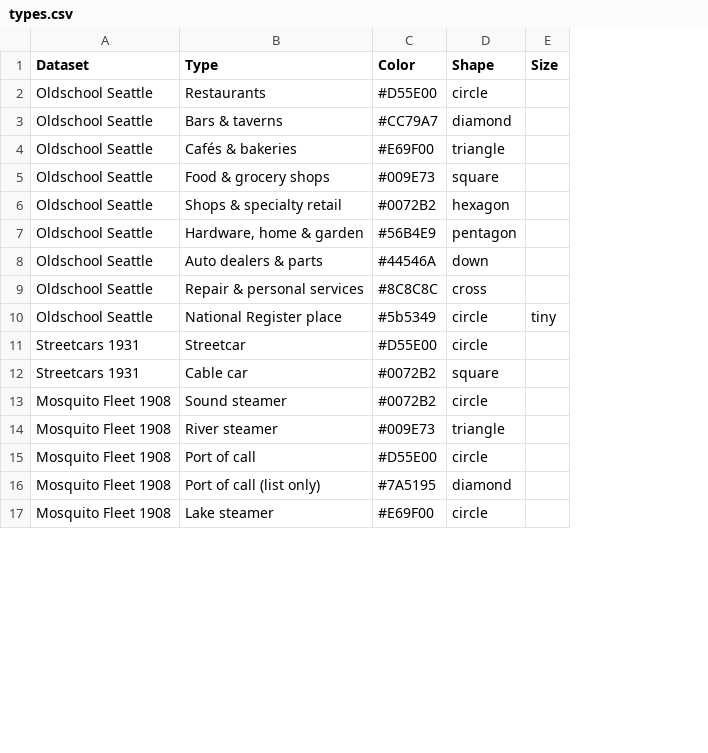
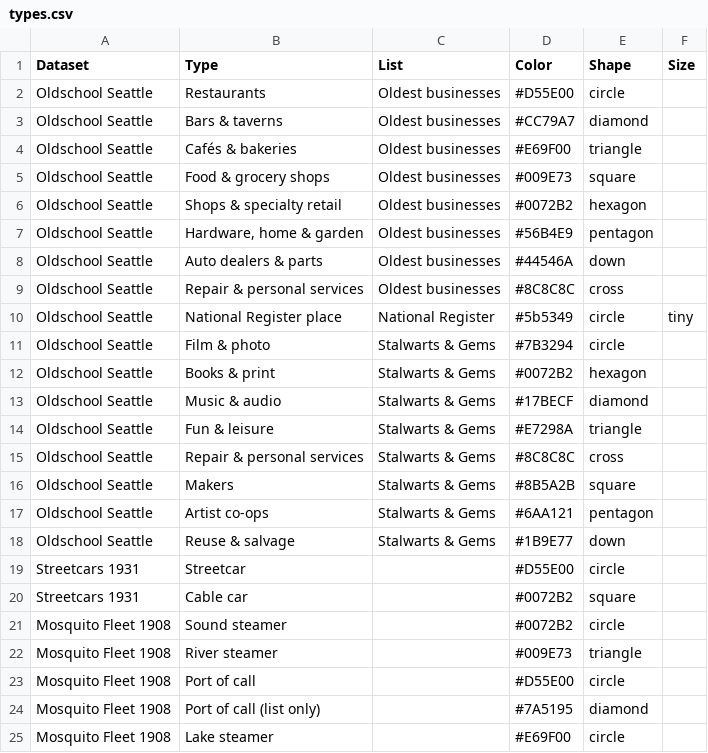
Before and after one commit to midtide/Lowtide-Seattle, a CSV file: data/types.csv, drawn as a sheet; only a part is shown; the diff names each change by its address in the sheet, - before the commit and + after, or states it on an @@ line.

```diff
--- a/data/types.csv
+++ b/data/types.csv
+column C (List), rows 2-10: Oldest businesses | Oldest businesses | Oldest businesses | Oldest businesses | Oldest businesses | Oldest businesses | Oldest businesses | Oldest businesses | National Register
+row 11: Oldschool Seattle | Film & photo | Stalwarts & Gems | #7B3294 | circle
+row 12: Oldschool Seattle | Books & print | Stalwarts & Gems | #0072B2 | hexagon
+row 13: Oldschool Seattle | Music & audio | Stalwarts & Gems | #17BECF | diamond
+row 14: Oldschool Seattle | Fun & leisure | Stalwarts & Gems | #E7298A | triangle
+row 15: Oldschool Seattle | Repair & personal services | Stalwarts & Gems | #8C8C8C | cross
+row 16: Oldschool Seattle | Makers | Stalwarts & Gems | #8B5A2B | square
+row 17: Oldschool Seattle | Artist co-ops | Stalwarts & Gems | #6AA121 | pentagon
+row 18: Oldschool Seattle | Reuse & salvage | Stalwarts & Gems | #1B9E77 | down
```
Also changed, not shown: data/datasets.csv, 4 other files.
